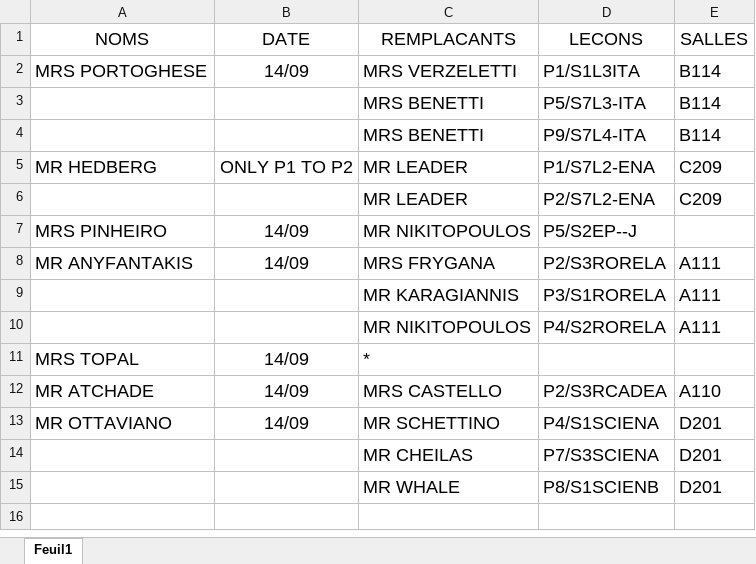
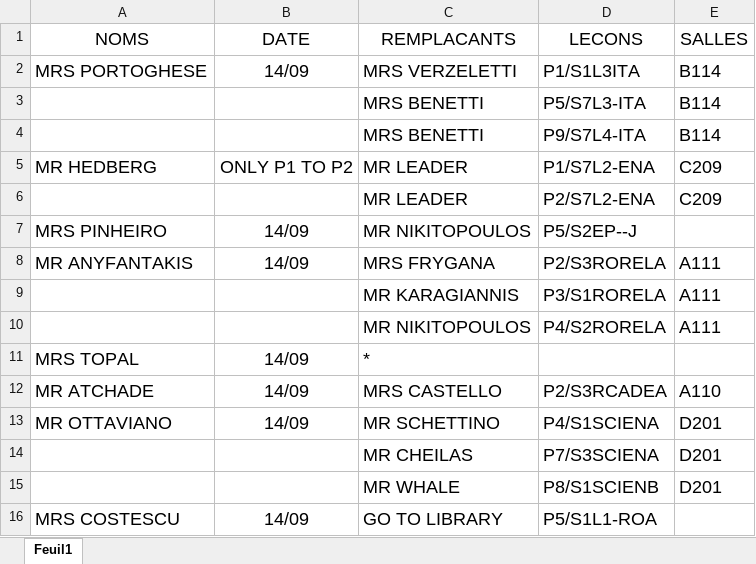
Before and after one commit to MAM-ICT-ADMIN/absences-sec, an Excel workbook: Absences_Sharepoint.xlsx, sheet Feuil1, drawn as a sheet; values as stored, in another font and other column widths than the file's, no borders; the diff names each change by its address in the sheet, - before the commit and + after, or states it on an @@ line.

Commit message:
MAJ absences 2026-09-14 08:30

```diff
--- a/Absences_Sharepoint.xlsx (sheet Feuil1)
+++ b/Absences_Sharepoint.xlsx (sheet Feuil1)
+row 16: MRS COSTESCU | 14/09 | GO TO LIBRARY | P5/S1L1-ROA
```
